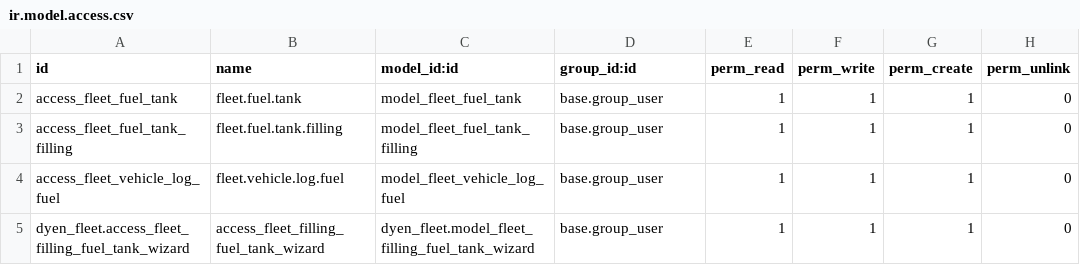
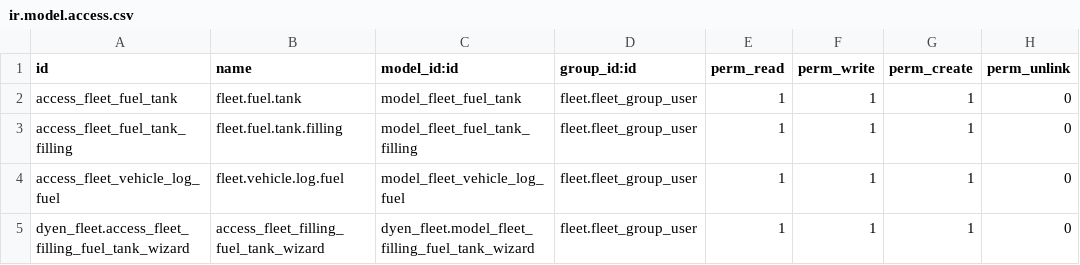
Before and after one commit to faouzabdul/ERP-Transit-Aconnage-Shipping, a CSV file: dyen_fleet/security/ir.model.access.csv, drawn as a sheet.

```diff
--- a/dyen_fleet/security/ir.model.access.csv
+++ b/dyen_fleet/security/ir.model.access.csv
@@ -1,5 +1,5 @@
 id,name,model_id:id,group_id:id,perm_read,perm_write,perm_create,perm_unlink
-access_fleet_fuel_tank,fleet.fuel.tank,model_fleet_fuel_tank,base.group_user,1,1,1,0
-access_fleet_fuel_tank_filling,fleet.fuel.tank.filling,model_fleet_fuel_tank_filling,base.group_user,1,1,1,0
-access_fleet_vehicle_log_fuel,fleet.vehicle.log.fuel,model_fleet_vehicle_log_fuel,base.group_user,1,1,1,0
-dyen_fleet.access_fleet_filling_fuel_tank_wizard,access_fleet_filling_fuel_tank_wizard,dyen_fleet.model_fleet_filling_fuel_tank_wizard,base.group_user,1,1,1,0
+access_fleet_fuel_tank,fleet.fuel.tank,model_fleet_fuel_tank,fleet.fleet_group_user,1,1,1,0
+access_fleet_fuel_tank_filling,fleet.fuel.tank.filling,model_fleet_fuel_tank_filling,fleet.fleet_group_user,1,1,1,0
+access_fleet_vehicle_log_fuel,fleet.vehicle.log.fuel,model_fleet_vehicle_log_fuel,fleet.fleet_group_user,1,1,1,0
+dyen_fleet.access_fleet_filling_fuel_tank_wizard,access_fleet_filling_fuel_tank_wizard,dyen_fleet.model_fleet_filling_fuel_tank_wizard,fleet.fleet_group_user,1,1,1,0
```
Also changed, not shown: servoo_purchase/security/ir.model.access.csv, 7 other files.
